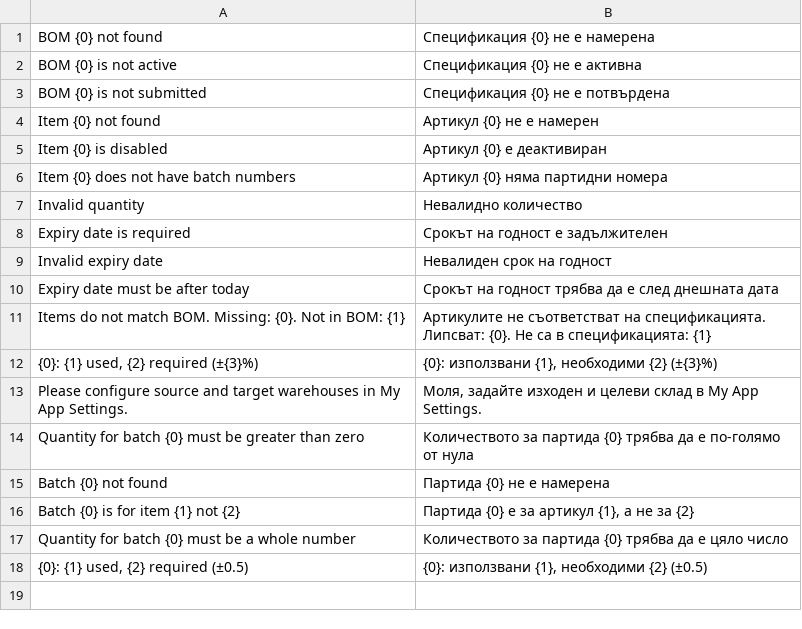
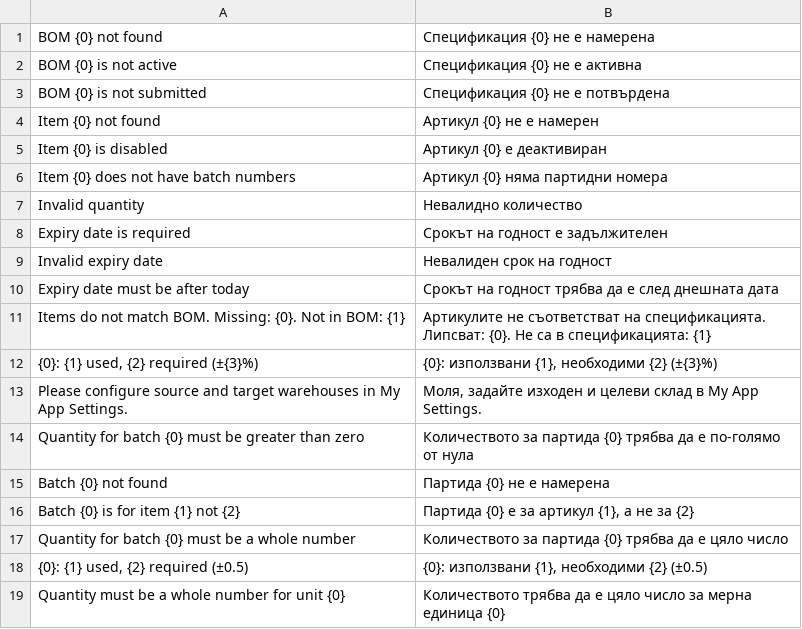
Before and after one commit to MLuleci/ButcherERP, a CSV file: my_app/translations/bg.csv, drawn as a sheet; the diff names each change by its address in the sheet, - before the commit and + after, or states it on an @@ line.

Commit message:
Reject fractional finished-goods quantities in whole-number units

```diff
--- a/my_app/translations/bg.csv
+++ b/my_app/translations/bg.csv
+row 19: Quantity must be a whole number for unit {0} | Количеството трябва да е цяло число за мерна единица {0}
```
Also changed, not shown: 1 other file.
